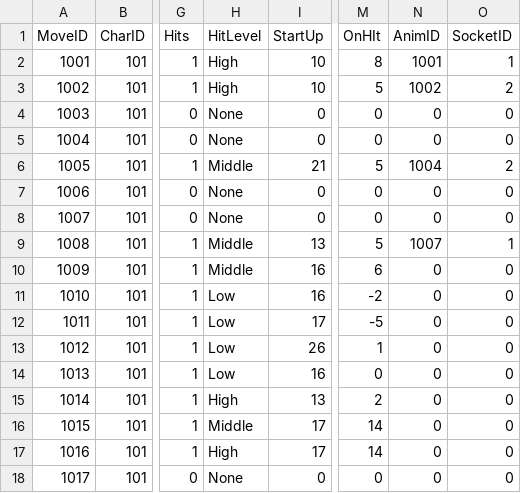
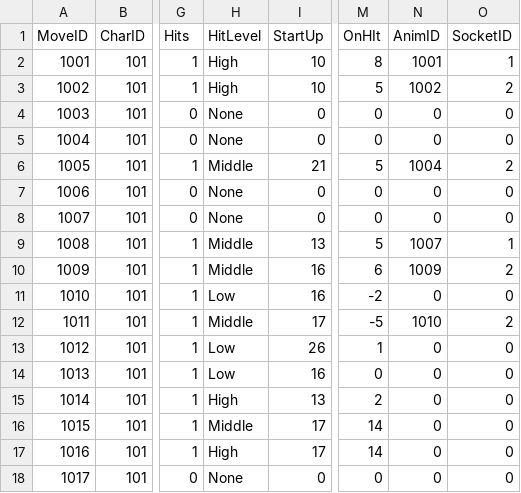
Before and after one commit to dkglee/Chunkken, a CSV file: Content/DataTable/MoveTable.csv, drawn as a sheet; only a part is shown, gaps mark what is left out; the diff names each change by its address in the sheet, - before the commit and + after, or states it on an @@ line.

```diff
--- a/Content/DataTable/MoveTable.csv
+++ b/Content/DataTable/MoveTable.csv
-N10 (AnimID): 0
+N10 (AnimID): 1009
-O10 (SocketID): 0
+O10 (SocketID): 2
-H12 (HitLevel): Low
+H12 (HitLevel): Middle
-N12 (AnimID): 0
+N12 (AnimID): 1010
-O12 (SocketID): 0
+O12 (SocketID): 2
```
Also changed, not shown: Content/DataTable/AnimationTable.csv, Content/DataTable/HitEffectTable.csv, 6 other files.
